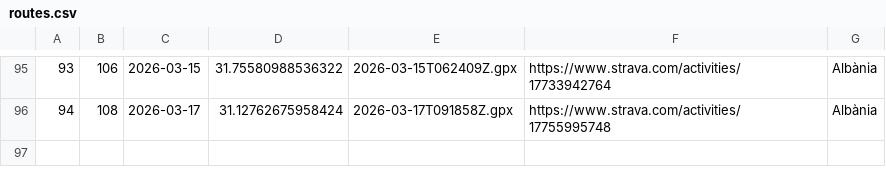
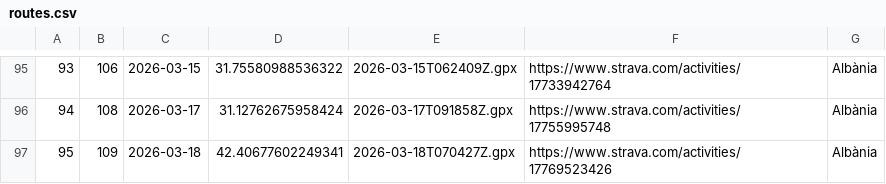
Before and after one commit to Ercoman2/GPX-LVM, a CSV file: routes.csv, drawn as a sheet; only a part is shown, gaps mark what is left out; the diff names each change by its address in the sheet, - before the commit and + after, or states it on an @@ line.

```diff
--- a/routes.csv
+++ b/routes.csv
+row 97: 95 | 109 | 2026-03-18 | 42.40677602249341 | 2026-03-18T070427Z.gpx | https://www.strava.com/activities/17769523426 | Albània
```
Also changed, not shown: 4 other files.
